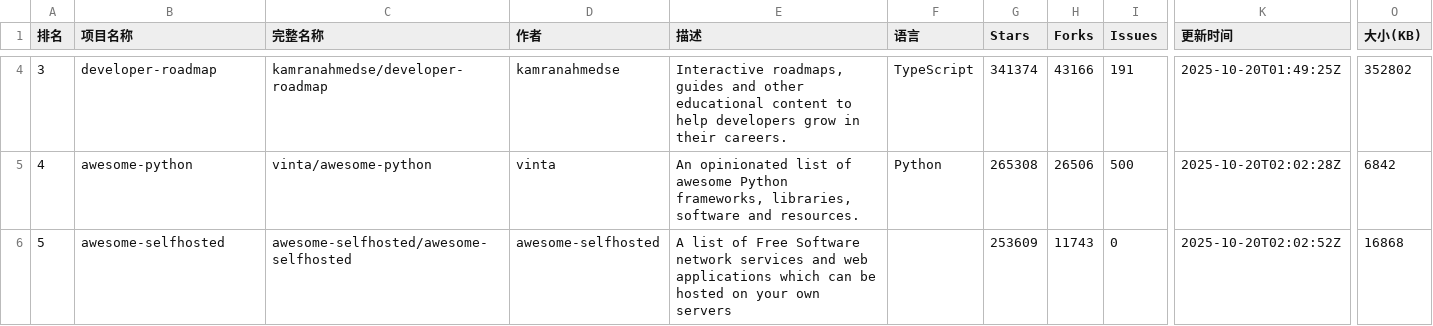
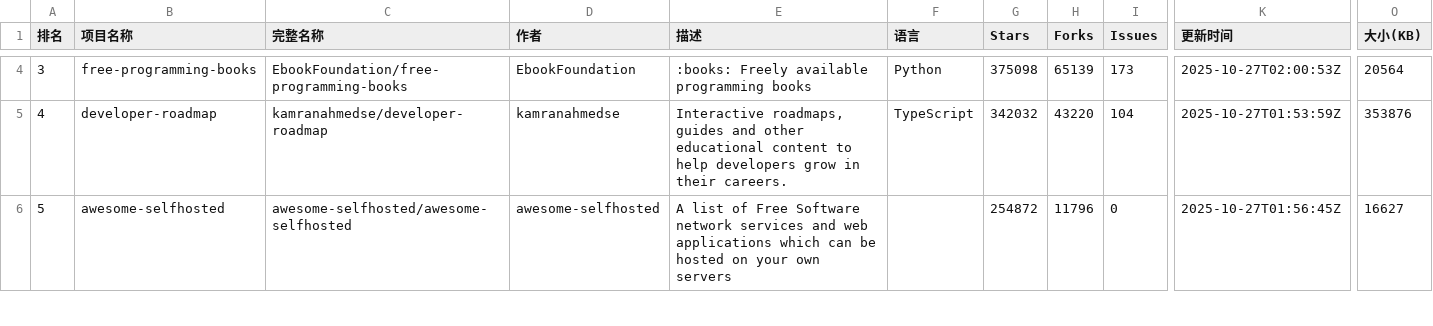
Before and after one commit to aimkick/githubrank, a CSV file: data/📈 本周成长最快_排名.csv, drawn as a sheet; only a part is shown, gaps mark what is left out; the diff covers the shown part only; the diff names each change by its address in the sheet, - before the commit and + after, or states it on an @@ line.

```diff
--- a/data/📈 本周成长最快_排名.csv
+++ b/data/📈 本周成长最快_排名.csv
-B4 (项目名称): developer-roadmap
+B4 (项目名称): free-programming-books
-C4 (完整名称): kamranahmedse/developer-roadmap
+C4 (完整名称): EbookFoundation/free-programming-books
-D4 (作者): kamranahmedse
+D4 (作者): EbookFoundation
-E4 (描述): Interactive roadmaps, guides and other educational content to help developers grow in their careers.
+E4 (描述): :books: Freely available programming books
-F4 (语言): TypeScript
+F4 (语言): Python
-G4 (Stars): 341374
+G4 (Stars): 375098
-H4 (Forks): 43166
+H4 (Forks): 65139
-I4 (Issues): 191
+I4 (Issues): 173
-K4 (更新时间): 2025-10-20T01:49:25Z
+K4 (更新时间): 2025-10-27T02:00:53Z
-O4 (大小(KB)): 352802
+O4 (大小(KB)): 20564
-B5 (项目名称): awesome-python
+B5 (项目名称): developer-roadmap
-C5 (完整名称): vinta/awesome-python
+C5 (完整名称): kamranahmedse/developer-roadmap
-D5 (作者): vinta
+D5 (作者): kamranahmedse
-E5 (描述): An opinionated list of awesome Python frameworks, libraries, software and resources.
+E5 (描述): Interactive roadmaps, guides and other educational content to help developers grow in their careers.
-F5 (语言): Python
+F5 (语言): TypeScript
-G5 (Stars): 265308
+G5 (Stars): 342032
-H5 (Forks): 26506
+H5 (Forks): 43220
-I5 (Issues): 500
+I5 (Issues): 104
-K5 (更新时间): 2025-10-20T02:02:28Z
+K5 (更新时间): 2025-10-27T01:53:59Z
-O5 (大小(KB)): 6842
+O5 (大小(KB)): 353876
-G6 (Stars): 253609
+G6 (Stars): 254872
-H6 (Forks): 11743
+H6 (Forks): 11796
-K6 (更新时间): 2025-10-20T02:02:52Z
+K6 (更新时间): 2025-10-27T01:56:45Z
-O6 (大小(KB)): 16868
+O6 (大小(KB)): 16627
```
Also changed, not shown: 154 edited cells elsewhere in this file, data/HTML_排名.csv, data/Lua_排名.csv, 16 other files.
